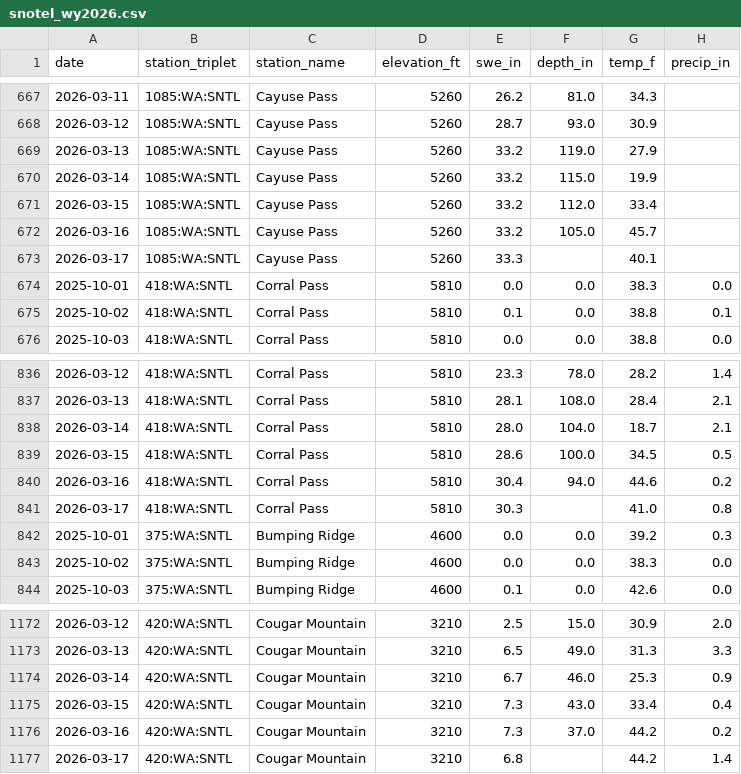
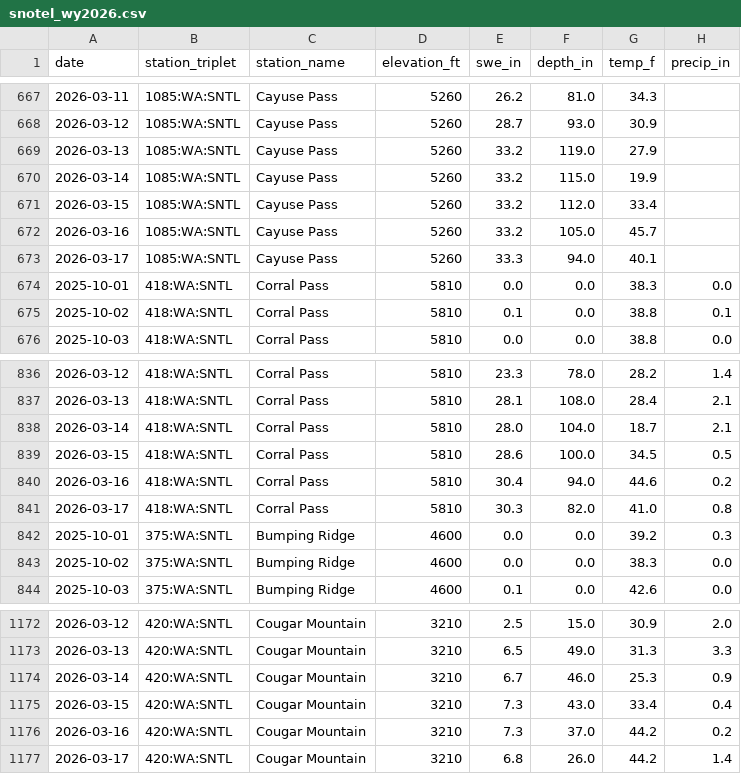
Before and after one commit to bdgroves/rainier-snowpack, a CSV file: data/processed/snotel_wy2026.csv, drawn as a sheet; only a part is shown, gaps mark what is left out.

```diff
--- a/data/processed/snotel_wy2026.csv
+++ b/data/processed/snotel_wy2026.csv
@@ -672,3 +672,3 @@ date,station_triplet,station_name,elevation_ft,swe_in,depth_in,temp_f,precip_in
 2026-03-16,1085:WA:SNTL,Cayuse Pass,5260,33.2,105.0,45.7,
-2026-03-17,1085:WA:SNTL,Cayuse Pass,5260,33.3,,40.1,
+2026-03-17,1085:WA:SNTL,Cayuse Pass,5260,33.3,94.0,40.1,
 2025-10-01,418:WA:SNTL,Corral Pass,5810,0.0,0.0,38.3,0.0
@@ -840,3 +840,3 @@ date,station_triplet,station_name,elevation_ft,swe_in,depth_in,temp_f,precip_in
 2026-03-16,418:WA:SNTL,Corral Pass,5810,30.4,94.0,44.6,0.2
-2026-03-17,418:WA:SNTL,Corral Pass,5810,30.3,,41.0,0.8
+2026-03-17,418:WA:SNTL,Corral Pass,5810,30.3,82.0,41.0,0.8
 2025-10-01,375:WA:SNTL,Bumping Ridge,4600,0.0,0.0,39.2,0.3
@@ -1176,2 +1176,2 @@ date,station_triplet,station_name,elevation_ft,swe_in,depth_in,temp_f,precip_in
 2026-03-16,420:WA:SNTL,Cougar Mountain,3210,7.3,37.0,44.2,0.2
-2026-03-17,420:WA:SNTL,Cougar Mountain,3210,6.8,,44.2,1.4
+2026-03-17,420:WA:SNTL,Cougar Mountain,3210,6.8,26.0,44.2,1.4
```
Also changed, not shown: data/processed/basin_daily.csv, data/processed/hourly_temps.csv, 5 other files.
